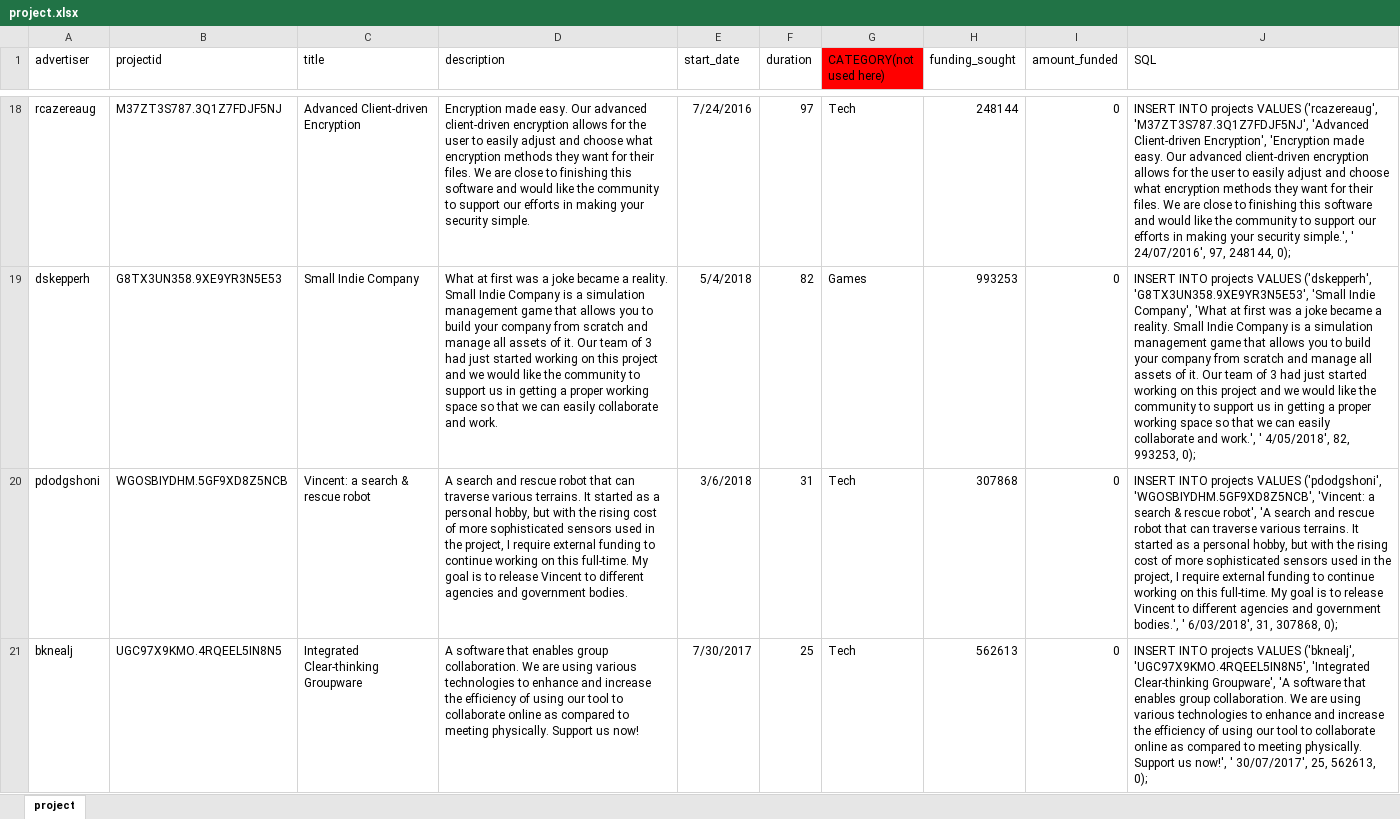
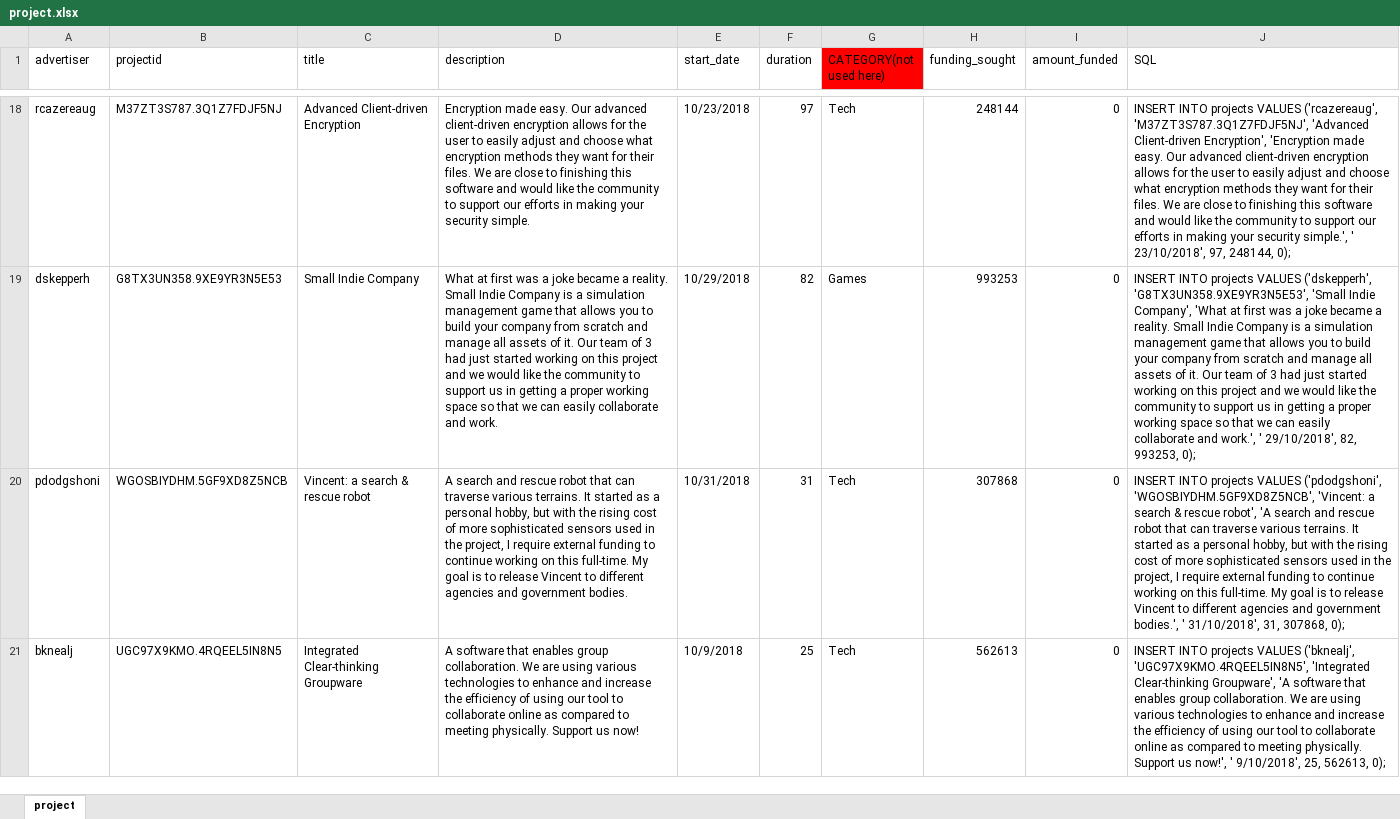
Before and after one commit to CS2102-Team30/TopicB_Crowdfunding, an Excel workbook: SQL/project.xlsx, sheet project, drawn as a sheet; only a part is shown, gaps mark what is left out; values as stored, in another font and other column widths than the file's, no borders; the diff covers the shown part only; the diff names each change by its address in the sheet, - before the commit and + after, or states it on an @@ line.

```diff
--- a/SQL/project.xlsx (sheet project)
+++ b/SQL/project.xlsx (sheet project)
-E18 (start_date): 7/24/2016
+E18 (start_date): 10/23/2018
-J18 (SQL): …simple.', ' 24/07/2016', 97, 248144,…
+J18 (SQL): …simple.', ' 23/10/2018', 97, 248144,…
-E19 (start_date): 5/4/2018
+E19 (start_date): 10/29/2018
-J19 (SQL): …work.', ' 4/05/2018', 82, 993253,…
+J19 (SQL): …work.', ' 29/10/2018', 82, 993253,…
-E20 (start_date): 3/6/2018
+E20 (start_date): 10/31/2018
-J20 (SQL): …bodies.', ' 6/03/2018', 31, 307868,…
+J20 (SQL): …bodies.', ' 31/10/2018', 31, 307868,…
-E21 (start_date): 7/30/2017
+E21 (start_date): 10/9/2018
-J21 (SQL): …now!', ' 30/07/2017', 25, 562613,…
+J21 (SQL): …now!', ' 9/10/2018', 25, 562613,…
```
Also changed, not shown: 252 edited cells elsewhere in this sheet, 2 other files.
